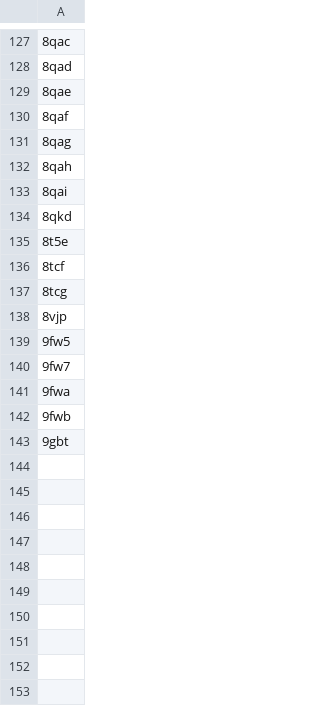
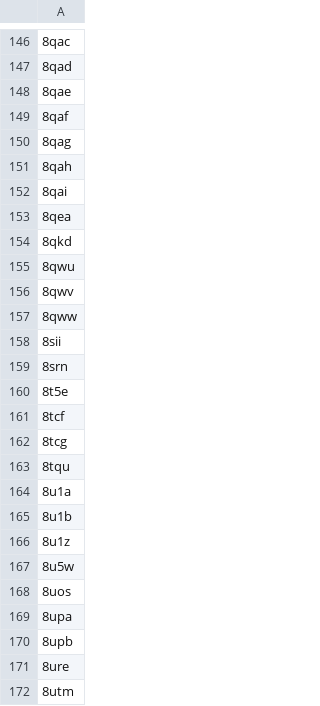
Before and after one commit to wells-wood-research/chronowska-stam-wood-2024-protein-design-archive, a CSV file: entries_manually_reviewed.csv, drawn as a sheet; only a part is shown, gaps mark what is left out; the shorter side is filled out with more unchanged rows; the diff covers the shown part only; the diff names each change by its address in the sheet, - before the commit and + after, or states it on an @@ line.

```diff
--- a/entries_manually_reviewed.csv
+++ b/entries_manually_reviewed.csv
+row 153: 8qea
+row 155: 8qwu
+row 156: 8qwv
+row 157: 8qww
+row 158: 8sii
+row 159: 8srn
+row 163: 8tqu
+row 164: 8u1a
+row 165: 8u1b
+row 166: 8u1z
+row 167: 8u5w
+row 168: 8uos
+row 169: 8upa
+row 170: 8upb
+row 171: 8ure
+row 172: 8utm
```
Also changed, not shown: 80 added rows elsewhere in this file, entries_to_manually_exclude.csv, entries_to_manually_include.csv, 1 other file.
